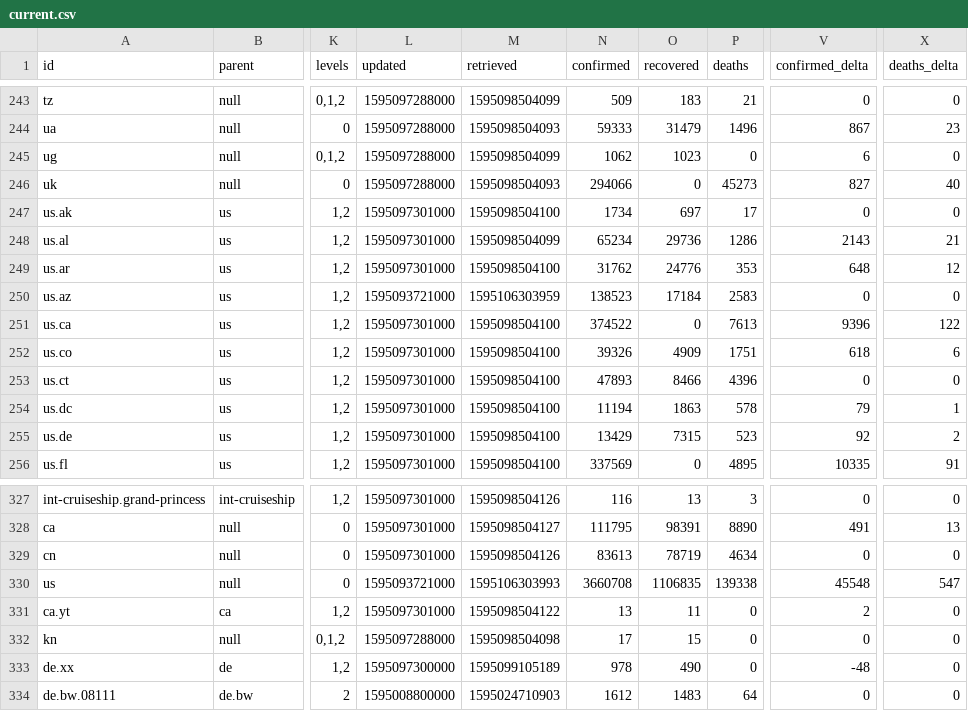
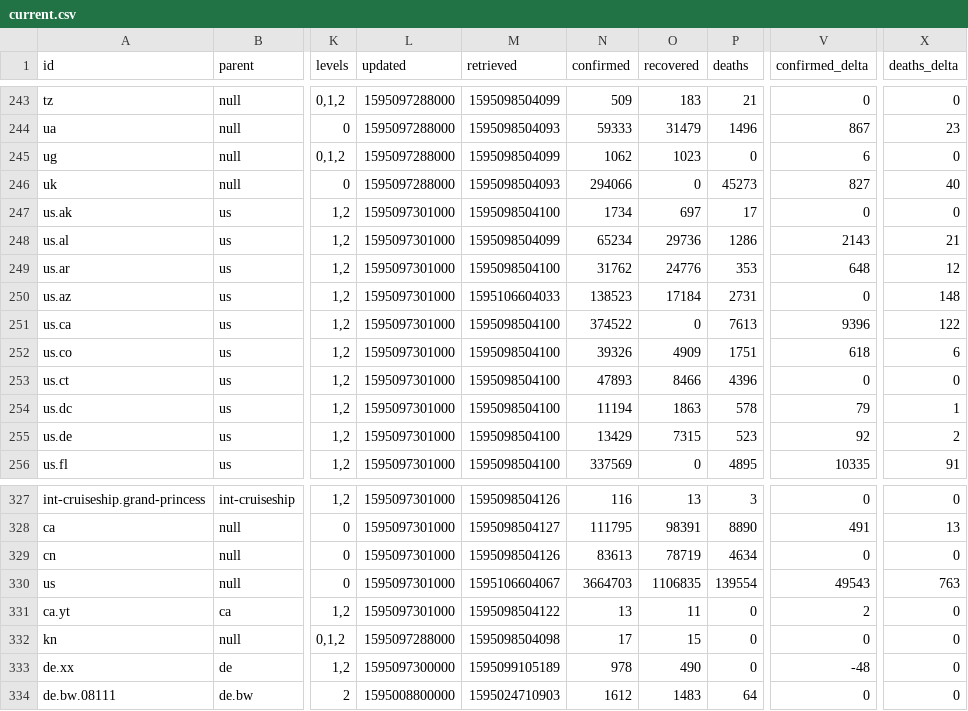
Before and after one commit to montanaflynn/covid-19, a CSV file: data/current.csv, drawn as a sheet; only a part is shown, gaps mark what is left out; the diff covers the shown part only; the diff names each change by its address in the sheet, - before the commit and + after, or states it on an @@ line.

```diff
--- a/data/current.csv
+++ b/data/current.csv
-L250 (updated): 1595093721000
+L250 (updated): 1595097301000
-M250 (retrieved): 1595106303959
+M250 (retrieved): 1595106604033
-P250 (deaths): 2583
+P250 (deaths): 2731
-X250 (deaths_delta): 0
+X250 (deaths_delta): 148
-L330 (updated): 1595093721000
+L330 (updated): 1595097301000
-M330 (retrieved): 1595106303993
+M330 (retrieved): 1595106604067
-N330 (confirmed): 3660708
+N330 (confirmed): 3664703
-P330 (deaths): 139338
+P330 (deaths): 139554
-V330 (confirmed_delta): 45548
+V330 (confirmed_delta): 49543
-X330 (deaths_delta): 547
+X330 (deaths_delta): 763
```
Also changed, not shown: 32 edited cells elsewhere in this file, 2 other files.
